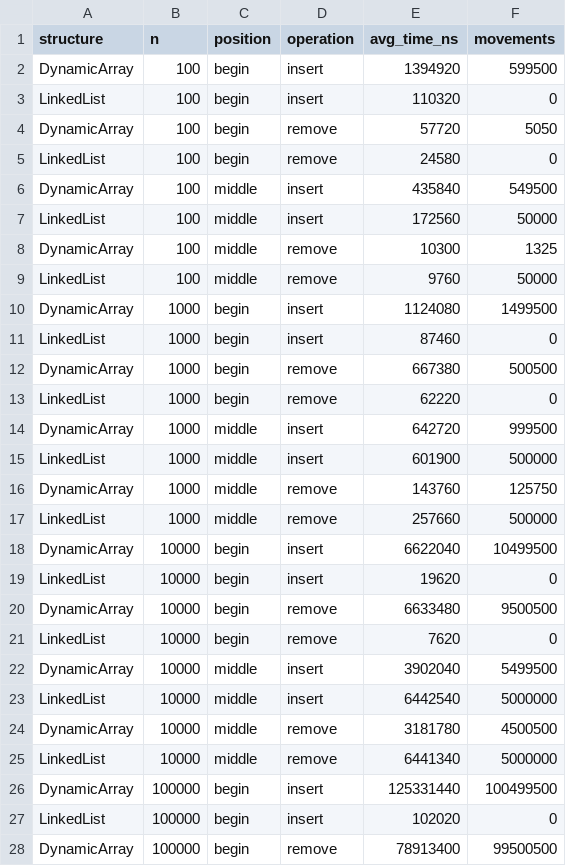
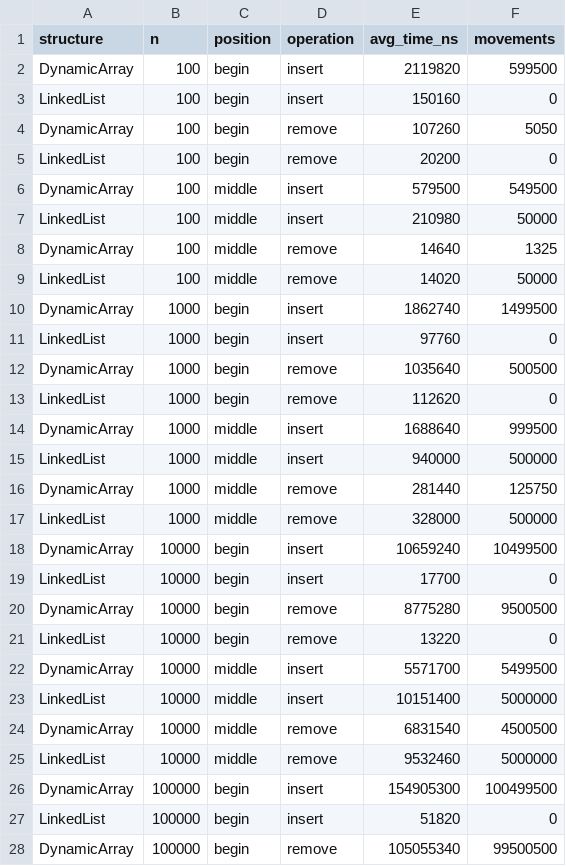
Before and after one commit to gauharb/daa-asn2, a CSV file: results/tables/workload3_insert_remove.csv, drawn as a sheet; only a part is shown; the diff covers the shown part only.

Commit message:
Fix Workload 3:move random value generation outside timed section

```diff
--- a/results/tables/workload3_insert_remove.csv
+++ b/results/tables/workload3_insert_remove.csv
@@ -1,28 +1,28 @@
 structure,n,position,operation,avg_time_ns,movements
-DynamicArray,100,begin,insert,1394920,599500
-LinkedList,100,begin,insert,110320,0
-DynamicArray,100,begin,remove,57720,5050
-LinkedList,100,begin,remove,24580,0
-DynamicArray,100,middle,insert,435840,549500
-LinkedList,100,middle,insert,172560,50000
-DynamicArray,100,middle,remove,10300,1325
-LinkedList,100,middle,remove,9760,50000
-DynamicArray,1000,begin,insert,1124080,1499500
-LinkedList,1000,begin,insert,87460,0
-DynamicArray,1000,begin,remove,667380,500500
-LinkedList,1000,begin,remove,62220,0
-DynamicArray,1000,middle,insert,642720,999500
-LinkedList,1000,middle,insert,601900,500000
-DynamicArray,1000,middle,remove,143760,125750
-LinkedList,1000,middle,remove,257660,500000
-DynamicArray,10000,begin,insert,6622040,10499500
-LinkedList,10000,begin,insert,19620,0
-DynamicArray,10000,begin,remove,6633480,9500500
-LinkedList,10000,begin,remove,7620,0
-DynamicArray,10000,middle,insert,3902040,5499500
-LinkedList,10000,middle,insert,6442540,5000000
-DynamicArray,10000,middle,remove,3181780,4500500
-LinkedList,10000,middle,remove,6441340,5000000
-DynamicArray,100000,begin,insert,125331440,100499500
-LinkedList,100000,begin,insert,102020,0
-DynamicArray,100000,begin,remove,78913400,99500500
+DynamicArray,100,begin,insert,2119820,599500
+LinkedList,100,begin,insert,150160,0
+DynamicArray,100,begin,remove,107260,5050
+LinkedList,100,begin,remove,20200,0
+DynamicArray,100,middle,insert,579500,549500
+LinkedList,100,middle,insert,210980,50000
+DynamicArray,100,middle,remove,14640,1325
+LinkedList,100,middle,remove,14020,50000
+DynamicArray,1000,begin,insert,1862740,1499500
+LinkedList,1000,begin,insert,97760,0
+DynamicArray,1000,begin,remove,1035640,500500
+LinkedList,1000,begin,remove,112620,0
+DynamicArray,1000,middle,insert,1688640,999500
+LinkedList,1000,middle,insert,940000,500000
+DynamicArray,1000,middle,remove,281440,125750
+LinkedList,1000,middle,remove,328000,500000
+DynamicArray,10000,begin,insert,10659240,10499500
+LinkedList,10000,begin,insert,17700,0
+DynamicArray,10000,begin,remove,8775280,9500500
+LinkedList,10000,begin,remove,13220,0
+DynamicArray,10000,middle,insert,5571700,5499500
+LinkedList,10000,middle,insert,10151400,5000000
+DynamicArray,10000,middle,remove,6831540,4500500
+LinkedList,10000,middle,remove,9532460,5000000
+DynamicArray,100000,begin,insert,154905300,100499500
+LinkedList,100000,begin,insert,51820,0
+DynamicArray,100000,begin,remove,105055340,99500500
```
Also changed, not shown: 5 edited cells elsewhere in this file, 1 other file.
